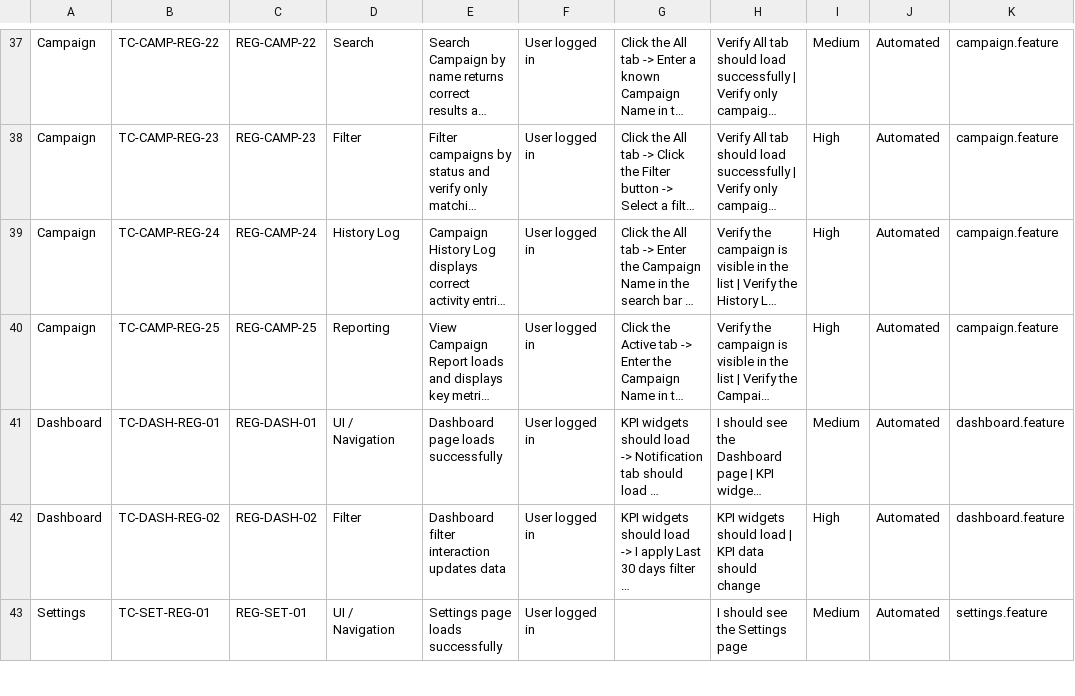
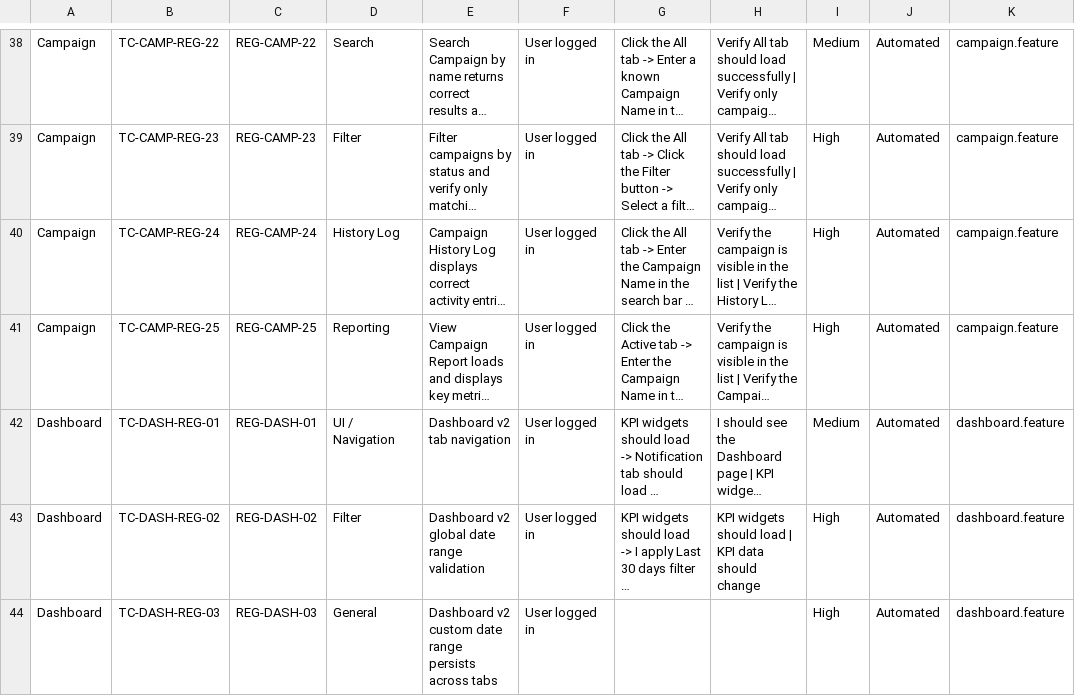
Before and after one commit to ajiiithkumar/Optikpi-automation-regression, a CSV file: docs/automation-coverage/automation-coverage-core.csv, drawn as a sheet; only a part is shown, gaps mark what is left out; the shorter side is filled out with more unchanged rows; long unchanged cells end in …; addresses are those after the commit; the diff covers the shown part only; the diff names each change by its address in the sheet, - before the commit and + after, or states it on an @@ line.

```diff
--- a/docs/automation-coverage/automation-coverage-core.csv
+++ b/docs/automation-coverage/automation-coverage-core.csv
-E42: Dashboard page loads successfully
+E42: Dashboard v2 tab navigation
-E43: Dashboard filter interaction updates data
+E43: Dashboard v2 global date range validation
+row 44: Dashboard | TC-DASH-REG-03 | REG-DASH-03 | General | Dashboard v2 custom date range persists across tabs | User logged in |  |  | High | Automated | dashboard.feature
```
Also changed, not shown: 4 added rows and 8 edited cells elsewhere in this file, 20 other files.
